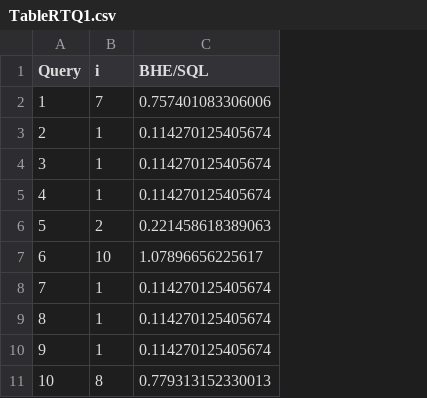
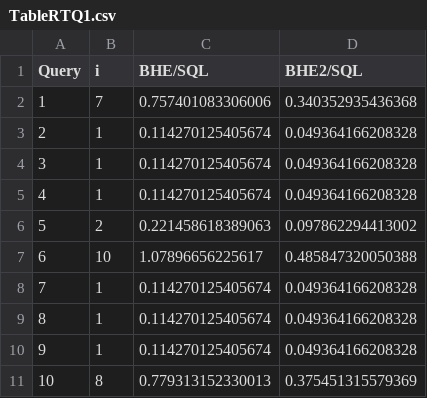
Before and after one commit to maxthure/BALaTeX, a CSV file: src/TableRTQ1.csv, drawn as a sheet; only a part is shown; the diff names each change by its address in the sheet, - before the commit and + after, or states it on an @@ line.

```diff
--- a/src/TableRTQ1.csv
+++ b/src/TableRTQ1.csv
+column D (BHE2/SQL), rows 2-11: 0.340352935436368 | 0.049364166208328 | 0.049364166208328 | 0.049364166208328 | 0.097862294413002 | 0.485847320050388 | 0.049364166208328 | 0.049364166208328 | 0.049364166208328 | 0.375451315579369
```
Also changed, not shown: src/TableRTQ2.csv, src/TableRTQ3.csv, 19 other files.
